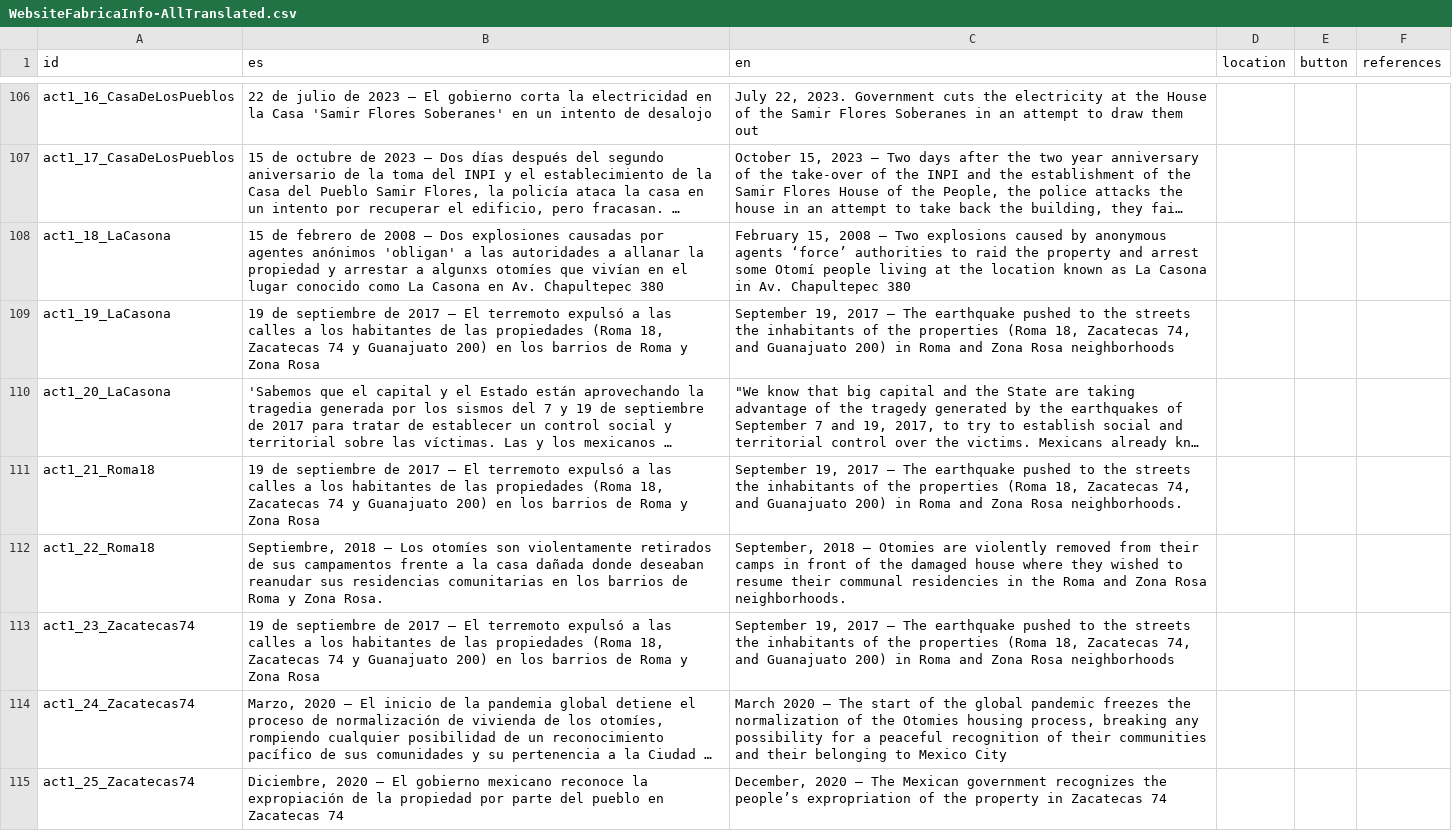
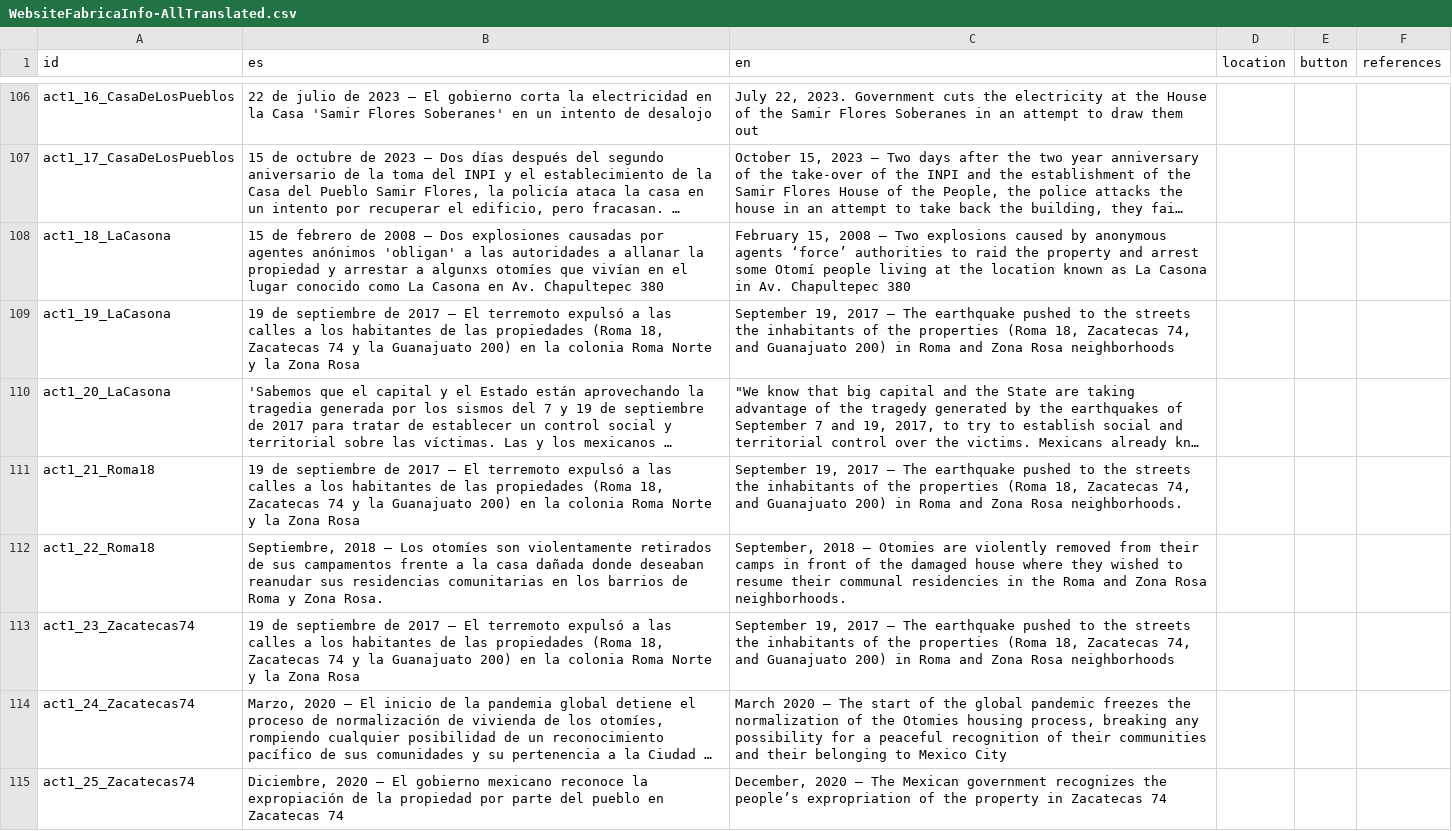
Before and after one commit to diegovdc/lfc, a CSV file: data/WebsiteFabricaInfo-AllTranslated.csv, drawn as a sheet; only a part is shown, gaps mark what is left out; long unchanged cells end in …; the diff covers the shown part only; the diff names each change by its address in the sheet, - before the commit and + after, or states it on an @@ line.

```diff
--- a/data/WebsiteFabricaInfo-AllTranslated.csv
+++ b/data/WebsiteFabricaInfo-AllTranslated.csv
-B109 (es): …74 y Guanajuato 200) en los barrios de Roma y Zona Rosa
+B109 (es): …74 y la Guanajuato 200) en la colonia Roma Norte y la Zona Rosa
-B111 (es): …74 y Guanajuato 200) en los barrios de Roma y Zona Rosa
+B111 (es): …74 y la Guanajuato 200) en la colonia Roma Norte y la Zona Rosa
-B113 (es): …74 y Guanajuato 200) en los barrios de Roma y Zona Rosa
+B113 (es): …74 y la Guanajuato 200) en la colonia Roma Norte y la Zona Rosa
```
Also changed, not shown: 13 edited cells elsewhere in this file, data/WebsiteFabricaInfo.csv, 1 other file.
